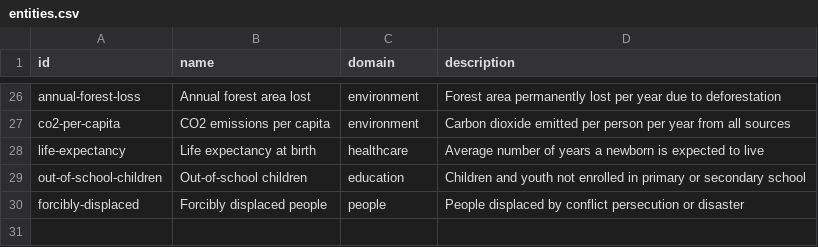
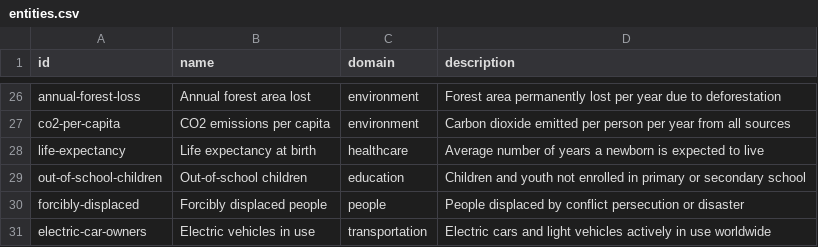
Before and after one commit to Ram-N/Planet1000, a CSV file: planet1000/data/source/entities.csv, drawn as a sheet; only a part is shown, gaps mark what is left out; the diff names each change by its address in the sheet, - before the commit and + after, or states it on an @@ line.

```diff
--- a/planet1000/data/source/entities.csv
+++ b/planet1000/data/source/entities.csv
+row 31: electric-car-owners | Electric vehicles in use | transportation | Electric cars and light vehicles actively in use worldwide
```
Also changed, not shown: planet1000/data/canonical-facts/transportation.csv, planet1000/data/source/observations.csv, 14 other files.
